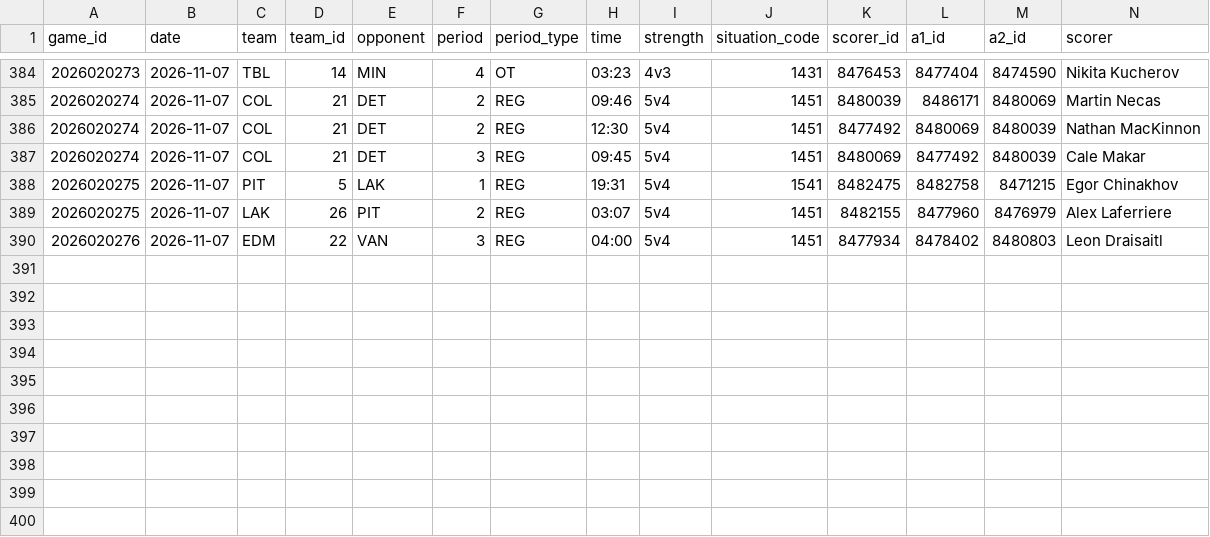
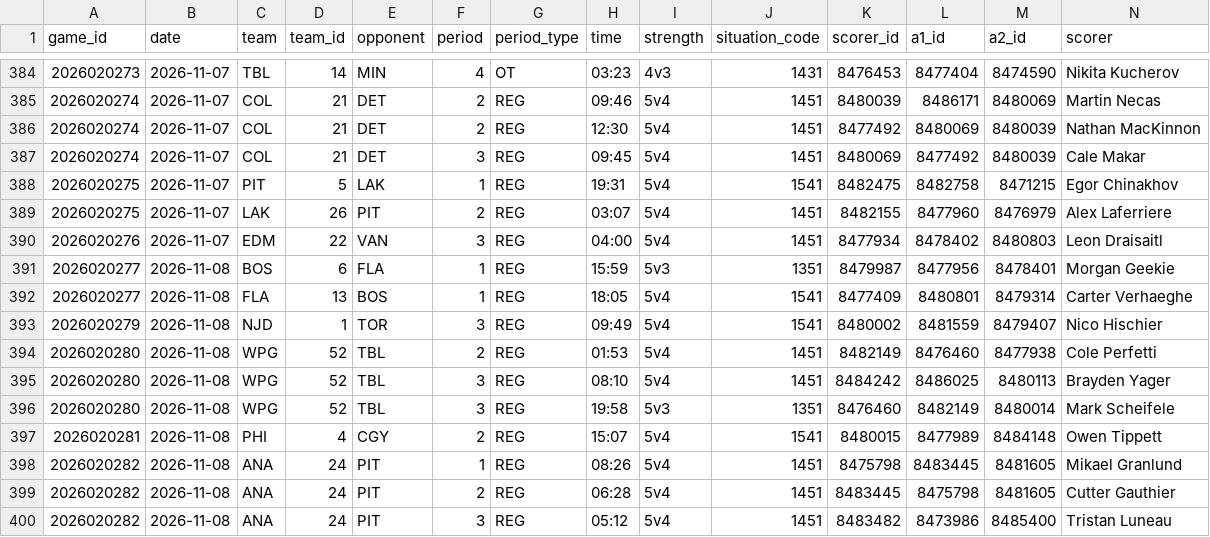
Before and after one commit to twothreecc/nhl-pp-combos, a CSV file: data/pp_goals.csv, drawn as a sheet; only a part is shown, gaps mark what is left out; rows hold the shown columns only; the diff names each change by its address in the sheet, - before the commit and + after, or states it on an @@ line.

```diff
--- a/data/pp_goals.csv
+++ b/data/pp_goals.csv
+row 391: 2026020277 | 2026-11-08 | BOS | 6 | FLA | 1 | REG | 15:59 | 5v3 | 1351 | 8479987 | 8477956 | 8478401 | Morgan Geekie
+row 392: 2026020277 | 2026-11-08 | FLA | 13 | BOS | 1 | REG | 18:05 | 5v4 | 1541 | 8477409 | 8480801 | 8479314 | Carter Verhaeghe
+row 393: 2026020279 | 2026-11-08 | NJD | 1 | TOR | 3 | REG | 09:49 | 5v4 | 1541 | 8480002 | 8481559 | 8479407 | Nico Hischier
+row 394: 2026020280 | 2026-11-08 | WPG | 52 | TBL | 2 | REG | 01:53 | 5v4 | 1451 | 8482149 | 8476460 | 8477938 | Cole Perfetti
+row 395: 2026020280 | 2026-11-08 | WPG | 52 | TBL | 3 | REG | 08:10 | 5v4 | 1451 | 8484242 | 8486025 | 8480113 | Brayden Yager
+row 396: 2026020280 | 2026-11-08 | WPG | 52 | TBL | 3 | REG | 19:58 | 5v3 | 1351 | 8476460 | 8482149 | 8480014 | Mark Scheifele
+row 397: 2026020281 | 2026-11-08 | PHI | 4 | CGY | 2 | REG | 15:07 | 5v4 | 1541 | 8480015 | 8477989 | 8484148 | Owen Tippett
+row 398: 2026020282 | 2026-11-08 | ANA | 24 | PIT | 1 | REG | 08:26 | 5v4 | 1451 | 8475798 | 8483445 | 8481605 | Mikael Granlund
+row 399: 2026020282 | 2026-11-08 | ANA | 24 | PIT | 2 | REG | 06:28 | 5v4 | 1451 | 8483445 | 8475798 | 8481605 | Cutter Gauthier
+row 400: 2026020282 | 2026-11-08 | ANA | 24 | PIT | 3 | REG | 05:12 | 5v4 | 1451 | 8483482 | 8473986 | 8485400 | Tristan Luneau
```
Also changed, not shown: data/goalie_games.csv, data/onice_pairs.csv, 14 other files.
